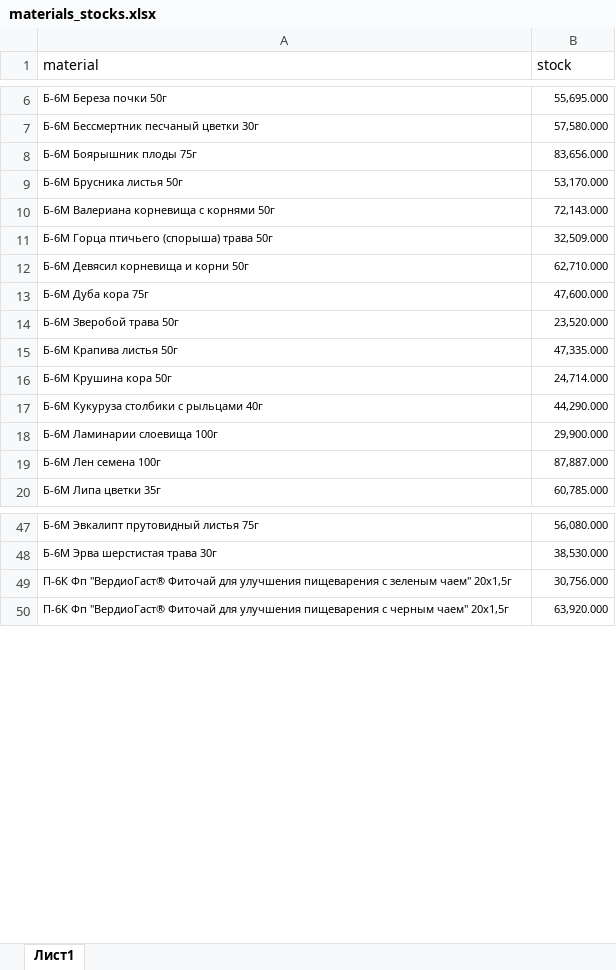
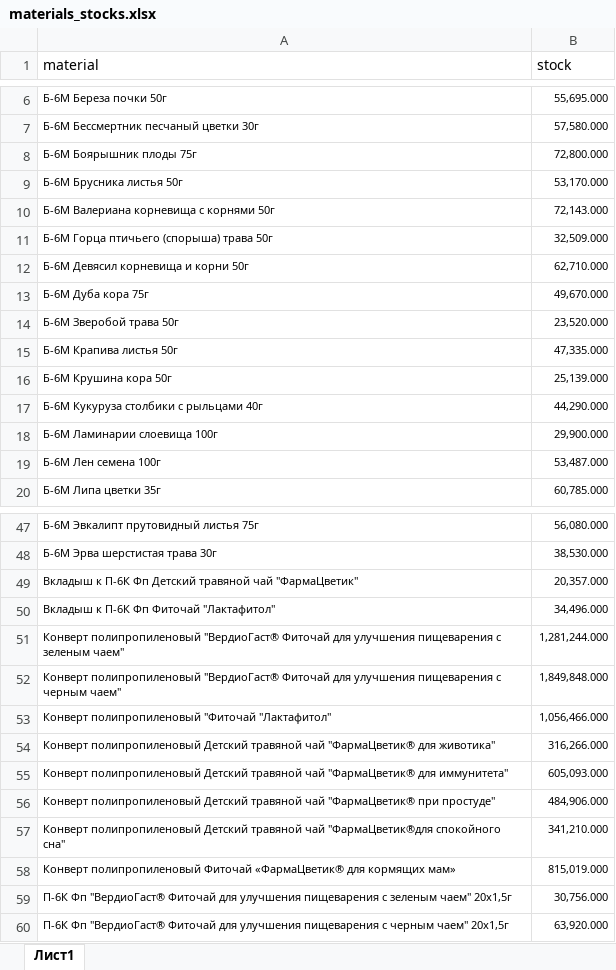
Before and after one commit to andreykoz82/StockAnalysis, an Excel workbook: data/materials_stocks.xlsx, sheet Лист1, drawn as a sheet; only a part is shown, gaps mark what is left out; values as stored, in another font and other column widths than the file's, no borders; the diff covers the shown part only; the diff names each change by its address in the sheet, - before the commit and + after, or states it on an @@ line.

```diff
--- a/data/materials_stocks.xlsx (sheet Лист1)
+++ b/data/materials_stocks.xlsx (sheet Лист1)
-B8 (stock): 83,656.000
+B8 (stock): 72,800.000
-B13 (stock): 47,600.000
+B13 (stock): 49,670.000
-B16 (stock): 24,714.000
+B16 (stock): 25,139.000
-B19 (stock): 87,887.000
+B19 (stock): 53,487.000
+row 49: Вкладыш к П-6К Фп Детский травяной чай "ФармаЦветик" | 20,357.000
+row 50: Вкладыш к П-6К Фп Фиточай "Лактафитол" | 34,496.000
+row 51: Конверт полипропиленовый "ВердиоГаст® Фиточай для улучшения пищеварения с зеленым чаем" | 1,281,244.000
+row 52: Конверт полипропиленовый "ВердиоГаст® Фиточай для улучшения пищеварения с черным чаем" | 1,849,848.000
+row 53: Конверт полипропиленовый "Фиточай "Лактафитол" | 1,056,466.000
+row 54: Конверт полипропиленовый Детский травяной чай "ФармаЦветик® для животика" | 316,266.000
+row 55: Конверт полипропиленовый Детский травяной чай "ФармаЦветик® для иммунитета" | 605,093.000
+row 56: Конверт полипропиленовый Детский травяной чай "ФармаЦветик® при простуде" | 484,906.000
+row 57: Конверт полипропиленовый Детский травяной чай "ФармаЦветик®для спокойного сна" | 341,210.000
+row 58: Конверт полипропиленовый Фиточай «ФармаЦветик® для кормящих мам» | 815,019.000
```
Also changed, not shown: 9 edited cells elsewhere in this sheet, data/actual_orders_2stage.xlsx, data/finished_goods_stocks.xlsx, 2 other files.
